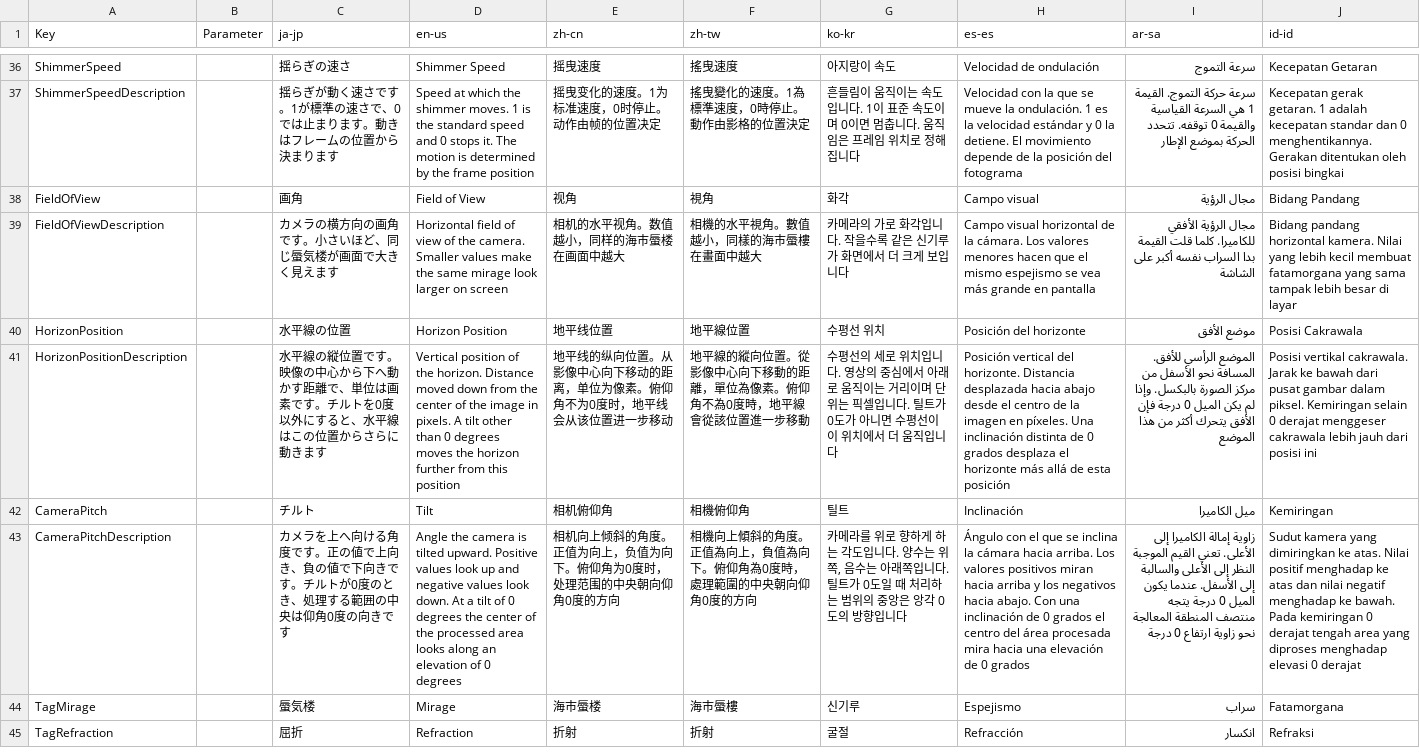
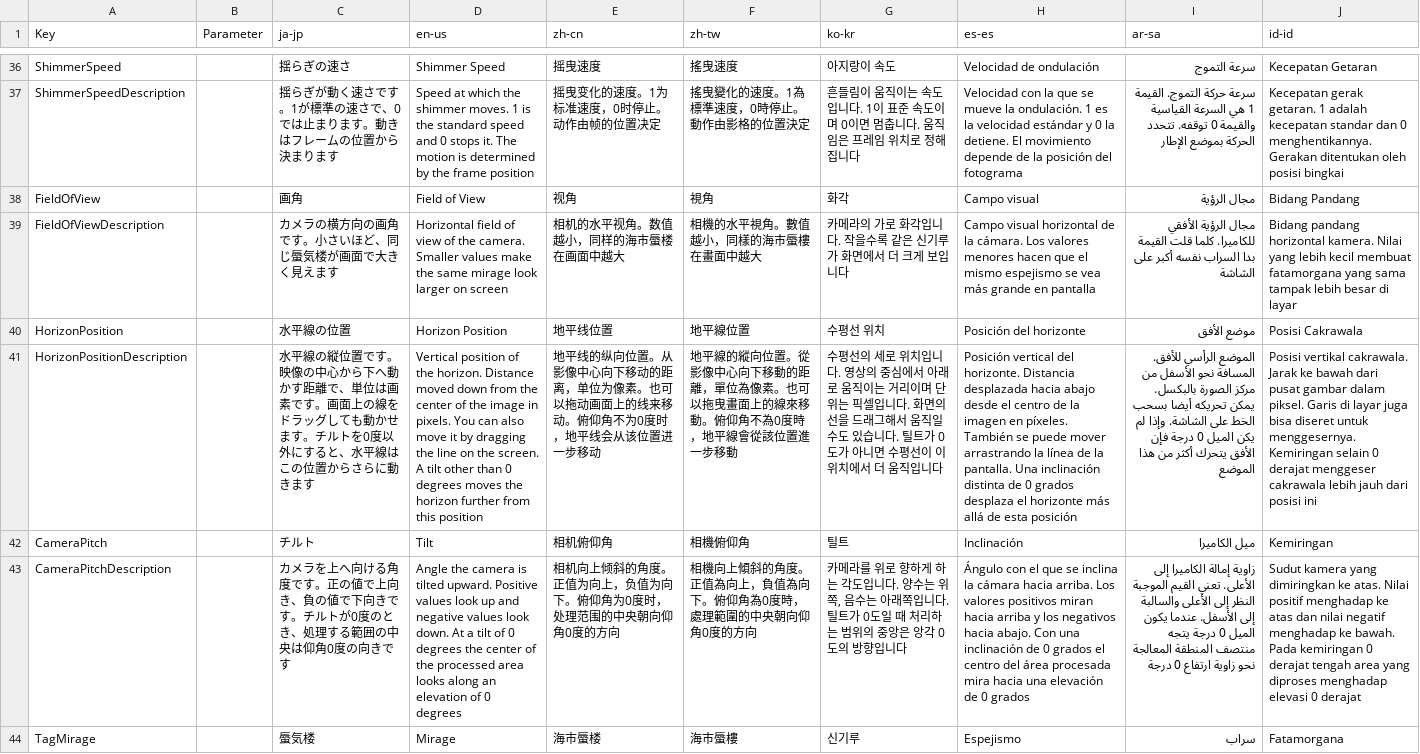
Before and after one commit to routersys/YMM4-Mirage, a CSV file: Mirage/Texts.csv, drawn as a sheet; only a part is shown, gaps mark what is left out; the shorter side is filled out with more unchanged rows; the diff names each change by its address in the sheet, - before the commit and + after, or states it on an @@ line.

Commit message:
水平線の位置の説明へ画面上の線のドラッグを加える

```diff
--- a/Mirage/Texts.csv
+++ b/Mirage/Texts.csv
-C41 (ja-jp): …素です。チルトを…
+C41 (ja-jp): …素です。画面上の線をドラッグしても動かせます。チルトを…
-D41 (en-us): …in pixels. A tilt…
+D41 (en-us): …in pixels. You can also move it by dragging the line on the screen. A tilt…
-E41 (zh-cn): …为像素。俯仰角不…
+E41 (zh-cn): …为像素。也可以拖动画面上的线来移动。俯仰角不…
-F41 (zh-tw): …為像素。俯仰角不…
+F41 (zh-tw): …為像素。也可以拖曳畫面上的線來移動。俯仰角不…
-G41 (ko-kr): …입니다. 틸트가…
+G41 (ko-kr): …입니다. 화면의 선을 드래그해서 움직일 수도 있습니다. 틸트가…
-H41 (es-es): …en píxeles. Una inclinación…
+H41 (es-es): …en píxeles. También se puede mover arrastrando la línea de la pantalla. Una inclinación…
-I41 (ar-sa): …الصورة بالبكسل. وإذا لم…
+I41 (ar-sa): …الصورة بالبكسل. يمكن تحريكه أيضا بسحب الخط على الشاشة. وإذا لم…
-J41 (id-id): …dalam piksel. Kemiringan selain…
+J41 (id-id): …dalam piksel. Garis di layar juga bisa diseret untuk menggesernya. Kemiringan selain…
```
